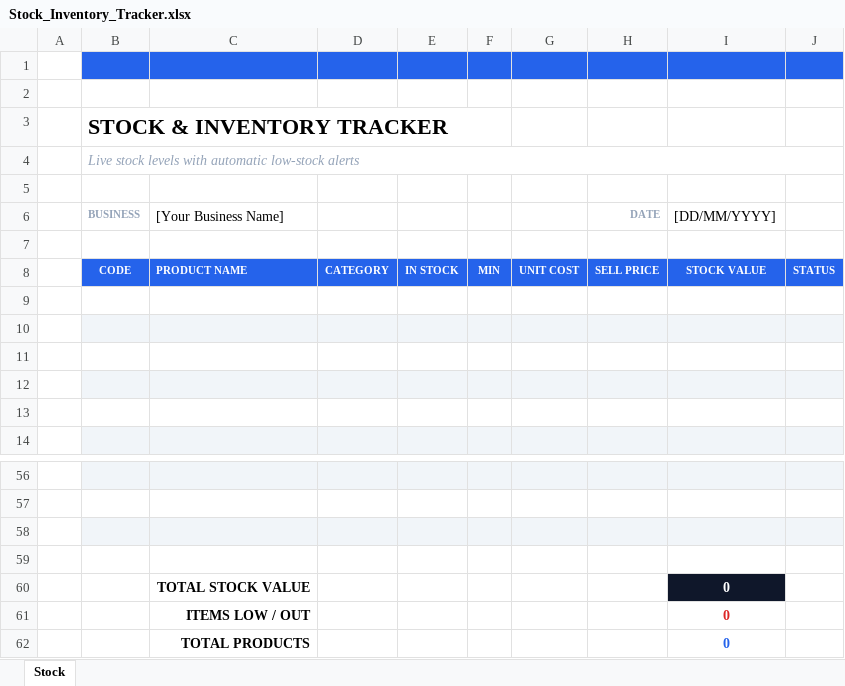
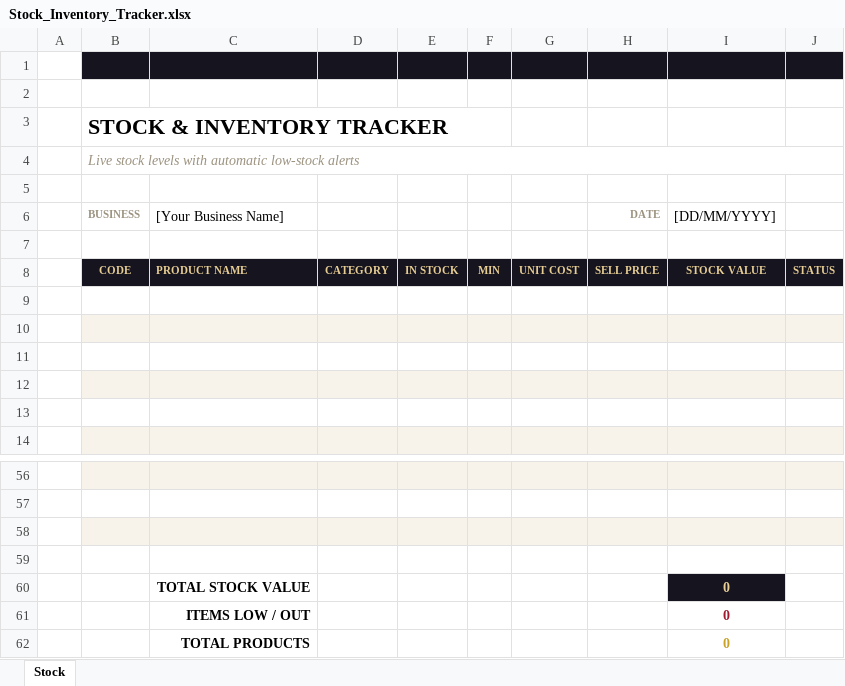
Before and after one commit to lethumkapu561-sketch/Sky-Blueprint, an Excel workbook: Stock_Inventory_Tracker.xlsx, sheet Stock, drawn as a sheet; only a part is shown, gaps mark what is left out; values as stored, in another font and other column widths than the file's, no borders; conditional formats not drawn; the diff names each change by its address in the sheet, - before the commit and + after, or states it on an @@ line.

```diff
--- a/Stock_Inventory_Tracker.xlsx (sheet Stock)
+++ b/Stock_Inventory_Tracker.xlsx (sheet Stock)
-B1:J1 fill: #2563EB
+B1:J1 fill: #15141F
-B4 text colour: #94A3B8
+B4 text colour: #9C9280
-B6 text colour: #94A3B8
+B6 text colour: #9C9280
-H6 text colour: #94A3B8
+H6 text colour: #9C9280
@@ B8:J8 fill: #2563EB → #15141F, text colour: #FFFFFF → #E8CE93 @@
-I60 text colour: #FFFFFF
+I60 text colour: #E8CE93
-I61 text colour: #DC2626
+I61 text colour: #9E1B32
-I62 text colour: #2563EB
+I62 text colour: #C9A227
```
Also changed, not shown: Monthly_Budget_Planner.xlsx, Staff_Wage_Register.xlsx, 3 other files.
